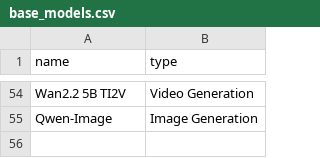
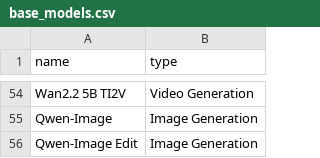
Before and after one commit to d4N-87/KSimply, a CSV file: scripts/data/base_models.csv, drawn as a sheet; only a part is shown, gaps mark what is left out.

```diff
--- a/scripts/data/base_models.csv
+++ b/scripts/data/base_models.csv
@@ -55 +55,2 @@ name,type
 "Qwen-Image","Image Generation"
+"Qwen-Image Edit","Image Generation"
```
Also changed, not shown: scripts/data/model_compatibilities.csv, scripts/data/model_releases.csv, 1 other file.
